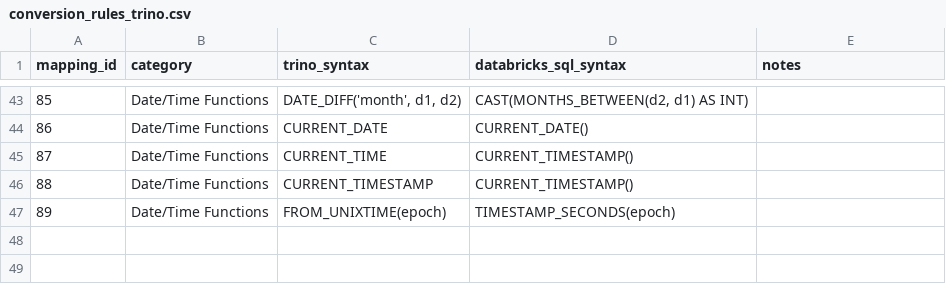
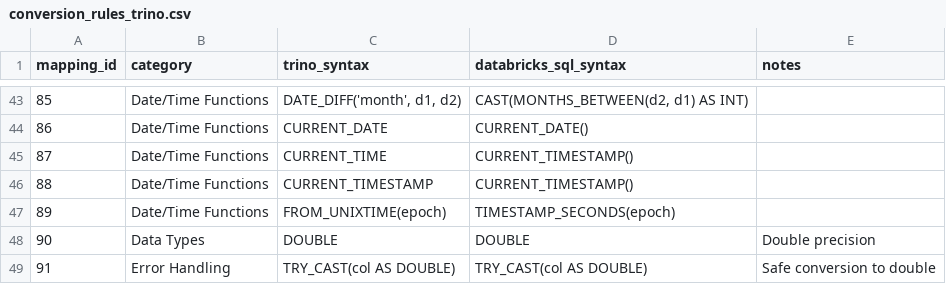
Before and after one commit to Sakthii-i/validation-and-migrataion-tool, a CSV file: migration/conversion_rules_trino.csv, drawn as a sheet; only a part is shown, gaps mark what is left out; the diff names each change by its address in the sheet, - before the commit and + after, or states it on an @@ line.

Commit message:
changes in rules

```diff
--- a/migration/conversion_rules_trino.csv
+++ b/migration/conversion_rules_trino.csv
+row 48: 90 | Data Types | DOUBLE | DOUBLE | Double precision
+row 49: 91 | Error Handling | TRY_CAST(col AS DOUBLE) | TRY_CAST(col AS DOUBLE) | Safe conversion to double
```
Also changed, not shown: 1 other file.
